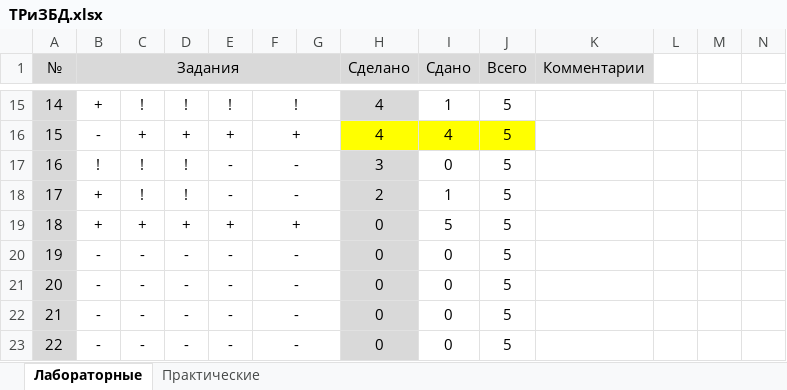
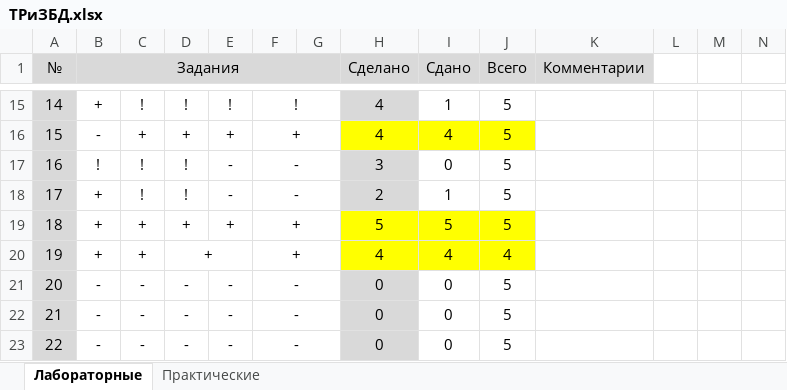
Before and after one commit to KlosHiHi/DBDaPT, an Excel workbook: ТРиЗБД.xlsx, sheet Лабораторные, drawn as a sheet; only a part is shown, gaps mark what is left out; values as stored, in another font and other column widths than the file's, no borders; conditional formats not drawn; the diff names each change by its address in the sheet, - before the commit and + after, or states it on an @@ line.

```diff
--- a/ТРиЗБД.xlsx (sheet Лабораторные)
+++ b/ТРиЗБД.xlsx (sheet Лабораторные)
-H19 (Сделано): 0
+H19 (Сделано): 5
-H19:H20 fill: #D9D9D9
+H19:H20 fill: #FFFF00
-I19:J20 fill: none
+I19:J20 fill: #FFFF00
-B20 (Задания): -
+B20 (Задания): +
-C20: -
+C20: +
-D20: -
+D20: +
+D20:E20 merged
-E20: -
+E20: (empty)
-F20: -
+F20: +
-H20 (Сделано): 0
+H20 (Сделано): 4
-I20 (Сдано): 0
+I20 (Сдано): 4
-J20 (Всего): 5
+J20 (Всего): 4
```
Also changed, not shown: 4 other files.
